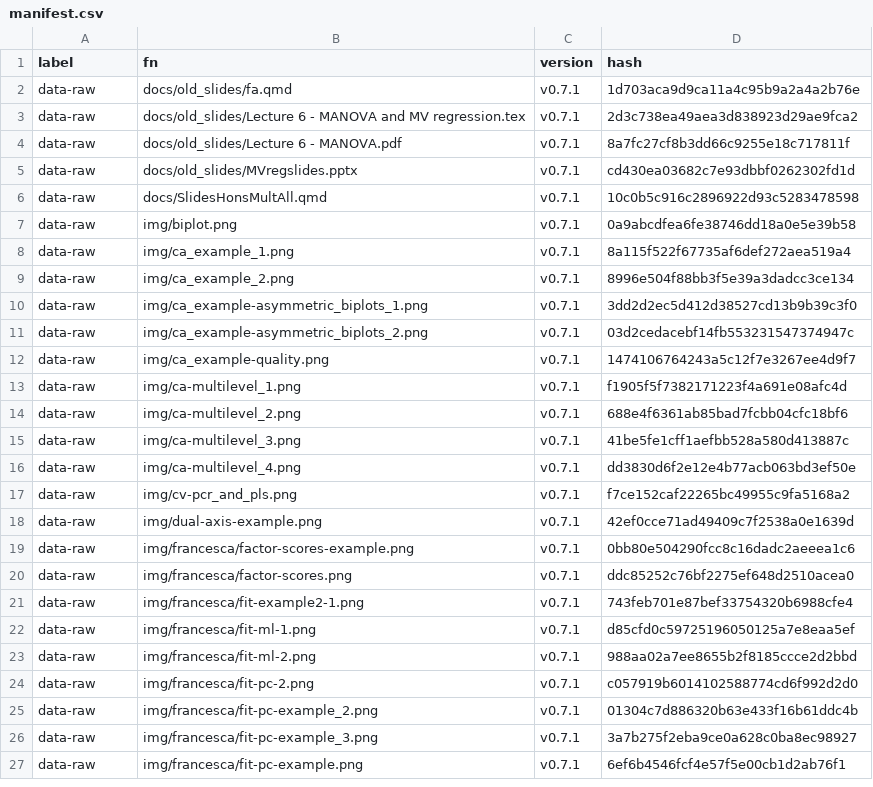
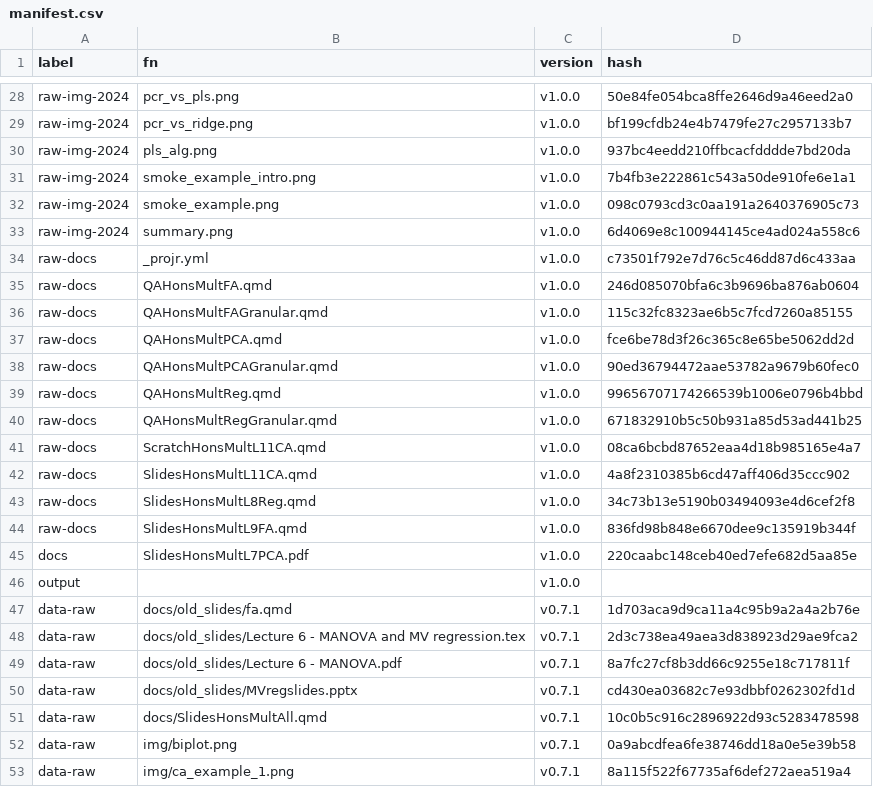
Before and after one commit to MiguelRodo/Slides23RodoHonsMult, a CSV file: manifest.csv, drawn as a sheet; only a part is shown, gaps mark what is left out; the shorter side is filled out with more unchanged rows; the diff covers the shown part only.

Commit message:
Build v1.0.0: Start with PCA slides for 2025

```diff
--- a/manifest.csv
+++ b/manifest.csv
@@ -2 +28,20 @@
+"raw-img-2024","pcr_vs_pls.png","v1.0.0","50e84fe054bca8ffe2646d9a46eed2a0"
+"raw-img-2024","pcr_vs_ridge.png","v1.0.0","bf199cfdb24e4b7479fe27c2957133b7"
+"raw-img-2024","pls_alg.png","v1.0.0","937bc4eedd210ffbcacfdddde7bd20da"
+"raw-img-2024","smoke_example_intro.png","v1.0.0","7b4fb3e222861c543a50de910fe6e1a1"
+"raw-img-2024","smoke_example.png","v1.0.0","098c0793cd3c0aa191a2640376905c73"
+"raw-img-2024","summary.png","v1.0.0","6d4069e8c100944145ce4ad024a558c6"
+"raw-docs","_projr.yml","v1.0.0","c73501f792e7d76c5c46dd87d6c433aa"
+"raw-docs","QAHonsMultFA.qmd","v1.0.0","246d085070bfa6c3b9696ba876ab0604"
+"raw-docs","QAHonsMultFAGranular.qmd","v1.0.0","115c32fc8323ae6b5c7fcd7260a85155"
+"raw-docs","QAHonsMultPCA.qmd","v1.0.0","fce6be78d3f26c365c8e65be5062dd2d"
+"raw-docs","QAHonsMultPCAGranular.qmd","v1.0.0","90ed36794472aae53782a9679b60fec0"
+"raw-docs","QAHonsMultReg.qmd","v1.0.0","99656707174266539b1006e0796b4bbd"
+"raw-docs","QAHonsMultRegGranular.qmd","v1.0.0","671832910b5c50b931a85d53ad441b25"
+"raw-docs","ScratchHonsMultL11CA.qmd","v1.0.0","08ca6bcbd87652eaa4d18b985165e4a7"
+"raw-docs","SlidesHonsMultL11CA.qmd","v1.0.0","4a8f2310385b6cd47aff406d35ccc902"
+"raw-docs","SlidesHonsMultL8Reg.qmd","v1.0.0","34c73b13e5190b03494093e4d6cef2f8"
+"raw-docs","SlidesHonsMultL9FA.qmd","v1.0.0","836fd98b848e6670dee9c135919b344f"
+"docs","SlidesHonsMultL7PCA.pdf","v1.0.0","220caabc148ceb40ed7efe682d5aa85e"
+"output","","v1.0.0",""
 "data-raw","docs/old_slides/fa.qmd","v0.7.1","1d703aca9d9ca11a4c95b9a2a4a2b76e"
```
Also changed, not shown: 26 added rows elsewhere in this file, 5 other files.
